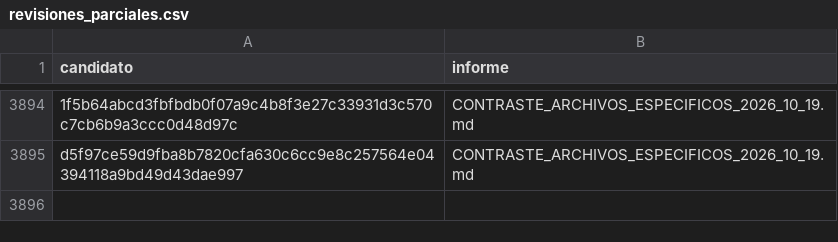
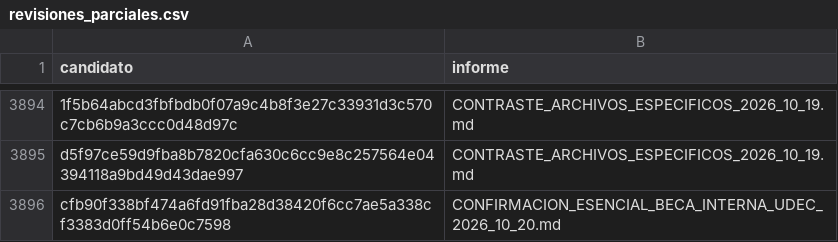
Before and after one commit to BenjaAranda/BecasFind, a CSV file: documentacion/auditoria_corpus/procesados/revisiones_parciales.csv, drawn as a sheet; only a part is shown, gaps mark what is left out; the diff names each change by its address in the sheet, - before the commit and + after, or states it on an @@ line.

```diff
--- a/documentacion/auditoria_corpus/procesados/revisiones_parciales.csv
+++ b/documentacion/auditoria_corpus/procesados/revisiones_parciales.csv
+row 3896: cfb90f338bf474a6fd91fba28d38420f6cc7ae5a338cf3383d0ff54b6e0c7598 | CONFIRMACION_ESENCIAL_BECA_INTERNA_UDEC_2026_10_20.md
```
Also changed, not shown: documentacion/auditoria_corpus/procesados/avance/por_archivo.csv, documentacion/auditoria_corpus/procesados/avance/por_registro.csv, 14 other files.
